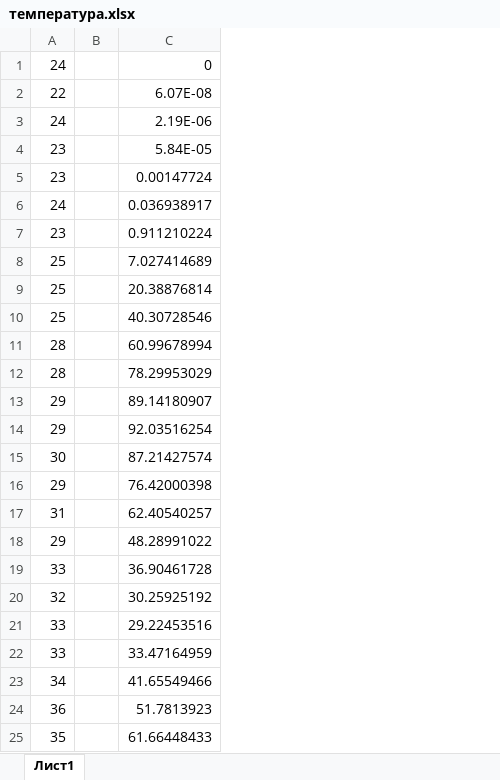
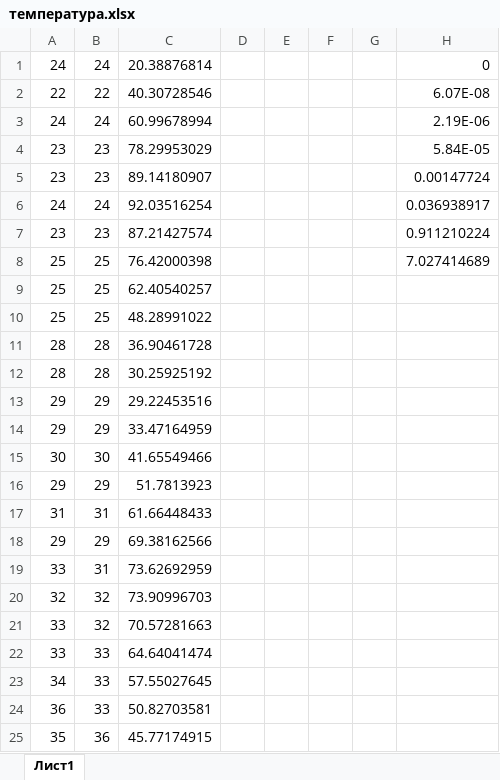
Before and after one commit to vanya1301/DiplomaDocs, an Excel workbook: температура.xlsx, sheet Лист1, drawn as a sheet; only a part is shown; values as stored, in another font and other column widths than the file's, no borders; charts and pictures not drawn; removed rows and columns are numbered as before the commit, all else as after; the diff covers the shown part only; the diff names each change by its address in the sheet, - before the commit and + after, or states it on an @@ line.

```diff
--- a/температура.xlsx (sheet Лист1)
+++ b/температура.xlsx (sheet Лист1)
-column B, empty
+column B, rows 1-25: 24 | 22 | 24 | 23 | 23 | 24 | 23 | 25 | 25 | 25 | 28 | 28 | 29 | 29 | 30 | 29 | 31 | 29 | 31 | 32 | 32 | 33 | 33 | 33 | 36
+column D, empty
+column E, empty
+column F, empty
+column G, empty
+column H, rows 1-8: 0 | 6.07E-08 | 2.19E-06 | 5.84E-05 | 0.00147724 | 0.036938917 | 0.911210224 | 7.027414689
-C1: 0
+C1: 20.38876814
-C2: 6.07E-08
+C2: 40.30728546
-C3: 2.19E-06
+C3: 60.99678994
-C4: 5.84E-05
+C4: 78.29953029
-C5: 0.00147724
+C5: 89.14180907
-C6: 0.036938917
+C6: 92.03516254
-C7: 0.911210224
+C7: 87.21427574
-C8: 7.027414689
+C8: 76.42000398
-C9: 20.38876814
+C9: 62.40540257
-C10: 40.30728546
+C10: 48.28991022
-C11: 60.99678994
+C11: 36.90461728
-C12: 78.29953029
+C12: 30.25925192
-C13: 89.14180907
+C13: 29.22453516
-C14: 92.03516254
+C14: 33.47164959
-C15: 87.21427574
+C15: 41.65549466
-C16: 76.42000398
+C16: 51.7813923
-C17: 62.40540257
+C17: 61.66448433
-C18: 48.28991022
+C18: 69.38162566
-C19: 36.90461728
+C19: 73.62692959
-C20: 30.25925192
+C20: 73.90996703
-C21: 29.22453516
+C21: 70.57281663
-C22: 33.47164959
+C22: 64.64041474
-C23: 41.65549466
+C23: 57.55027645
-C24: 51.7813923
+C24: 50.82703581
-C25: 61.66448433
+C25: 45.77174915
```
Also changed, not shown: 19 added rows, 115 removed rows, 4 moved rows and 55 edited cells elsewhere in this sheet, charts or pictures, 8 other files.
